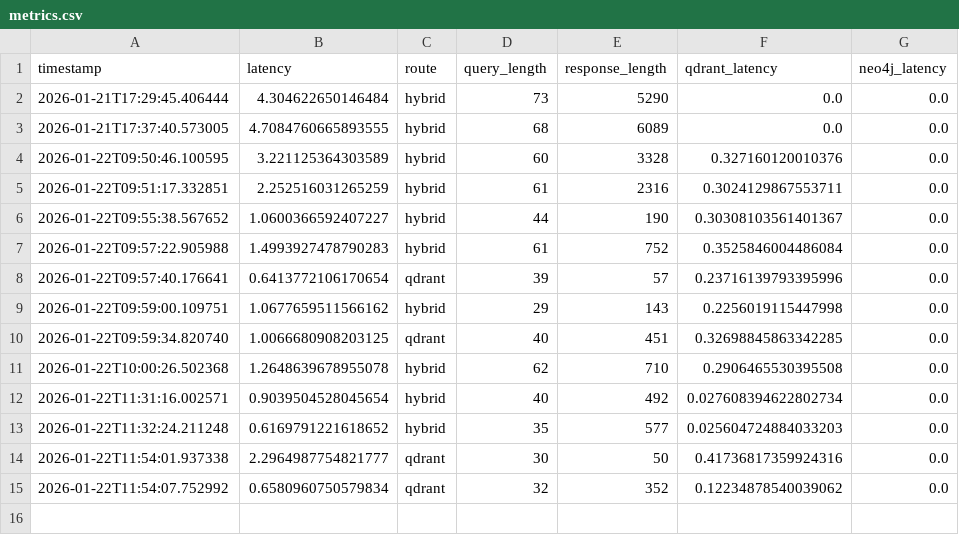
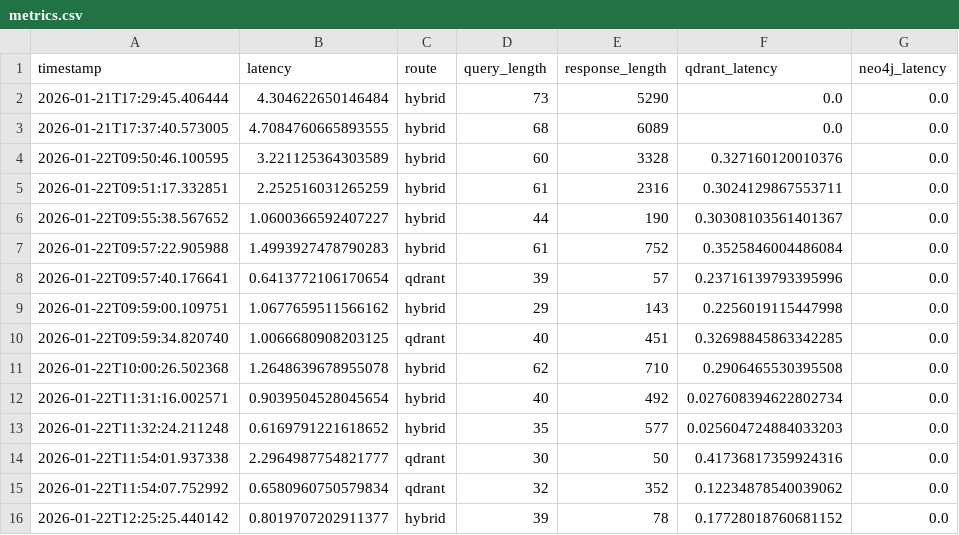
Before and after one commit to spindigits/ai4industry, a CSV file: metrics.csv, drawn as a sheet.

```diff
--- a/metrics.csv
+++ b/metrics.csv
@@ -15 +15,2 @@ timestamp,latency,route,query_length,response_length,qdrant_latency,neo4j_latenc
 2026-01-22T11:54:07.752992,0.6580960750579834,qdrant,32,352,0.12234878540039062,0.0
+2026-01-22T12:25:25.440142,0.8019707202911377,hybrid,39,78,0.17728018760681152,0.0
```
Also changed, not shown: 4 other files.
